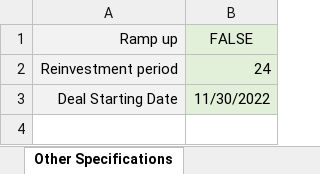
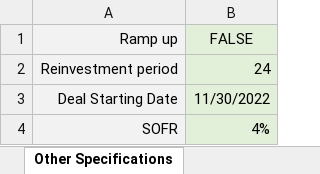
Before and after one commit to sdufays/Finance-Simulations-2023, an Excel workbook: CLO_Input.xlsm, sheet Other Specifications, drawn as a sheet; values as stored, in another font and other column widths than the file's, no borders; the diff names each change by its address in the sheet, - before the commit and + after, or states it on an @@ line.

Commit message:
excel add sofr value

```diff
--- a/CLO_Input.xlsm (sheet Other Specifications)
+++ b/CLO_Input.xlsm (sheet Other Specifications)
+row 4: SOFR | 4%
```
